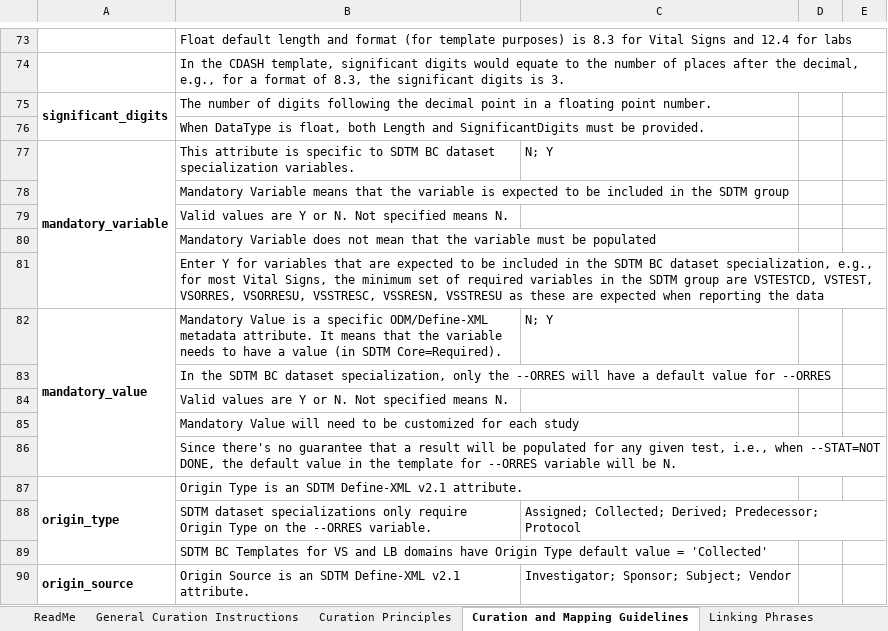
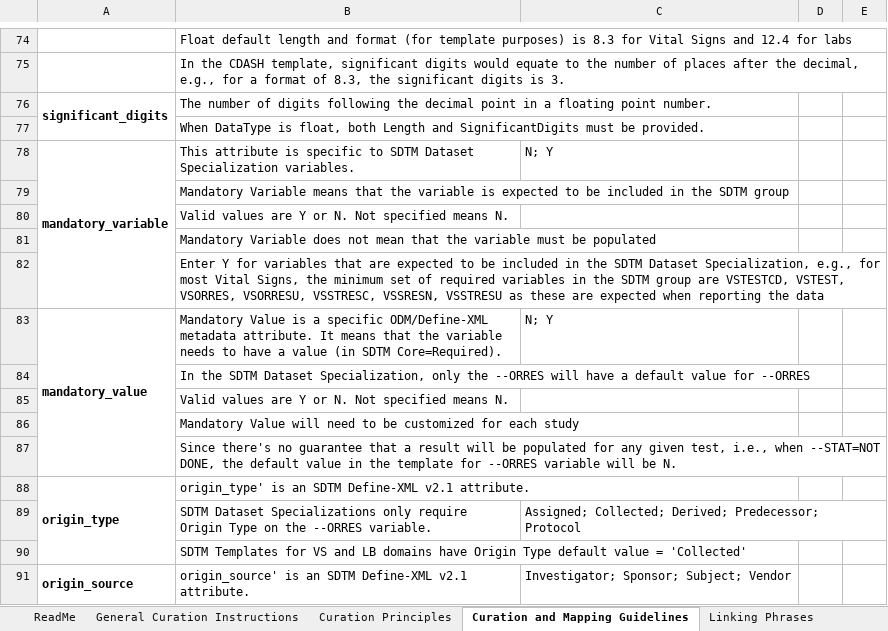
Before and after one commit to cdisc-org/COSMoS, an Excel workbook: bc_starter_package/doc/BC Curation Principles and Completion GLs.xlsx, sheet Curation and Mapping Guidelines, drawn as a sheet; only a part is shown, gaps mark what is left out; values as stored, in another font and other column widths than the file's, no borders; addresses are those after the commit; the diff covers the shown part only; the diff names each change by its address in the sheet, - before the commit and + after, or states it on an @@ line.

Commit message:
Update BC Curation Principles and Completeion Guidelines

```diff
--- a/bc_starter_package/doc/BC Curation Principles and Completion GLs.xlsx (sheet Curation and Mapping Guidelines)
+++ b/bc_starter_package/doc/BC Curation Principles and Completion GLs.xlsx (sheet Curation and Mapping Guidelines)
-B78: …to SDTM BC dataset specialization variables.
+B78: …to SDTM Dataset Specialization variables.
-B82: …the SDTM BC dataset specialization, e.g., for…
+B82: …the SDTM Dataset Specialization, e.g., for…
-B84: …the SDTM BC dataset specialization, only the…
+B84: …the SDTM Dataset Specialization, only the…
-B88: Origin Type is an…
+B88: origin_type' is an…
-B89: SDTM dataset specializations only require…
+B89: SDTM Dataset Specializations only require…
-B90: SDTM BC Templates for…
+B90: SDTM Templates for…
-B91: Origin Source is an…
+B91: origin_source' is an…
```
Also changed, not shown: 1 added row and 32 edited cells elsewhere in this sheet, sheet Curation Principles.
